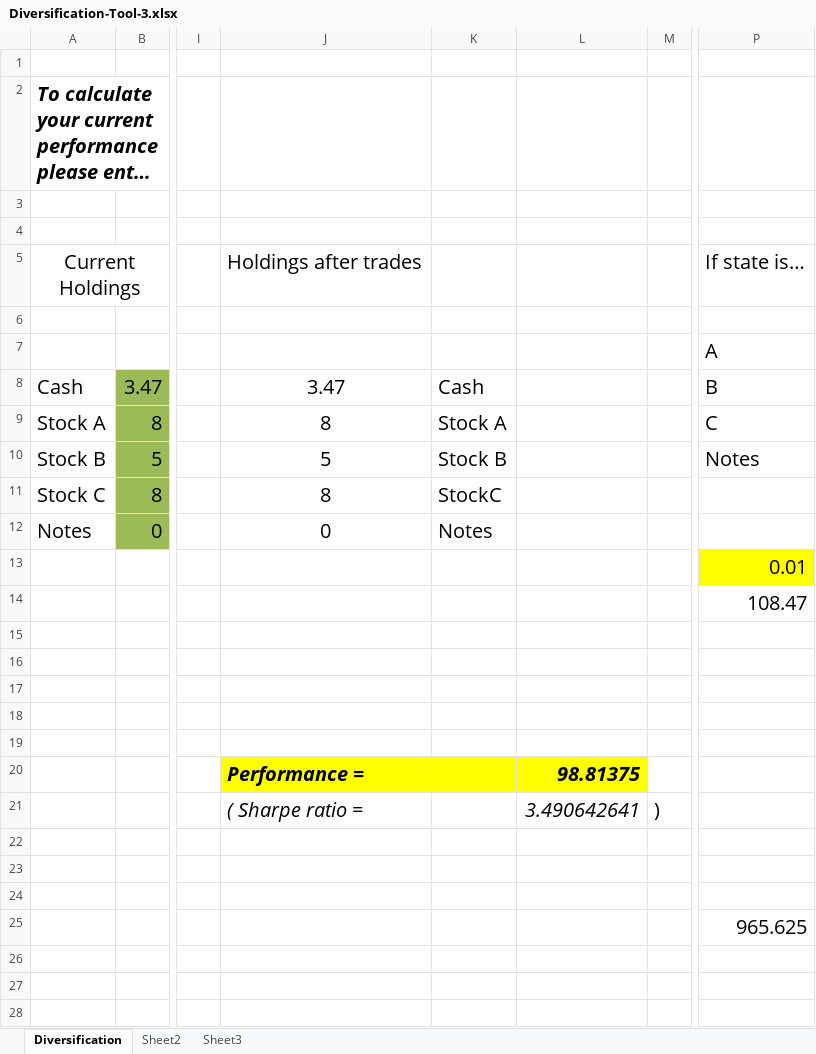
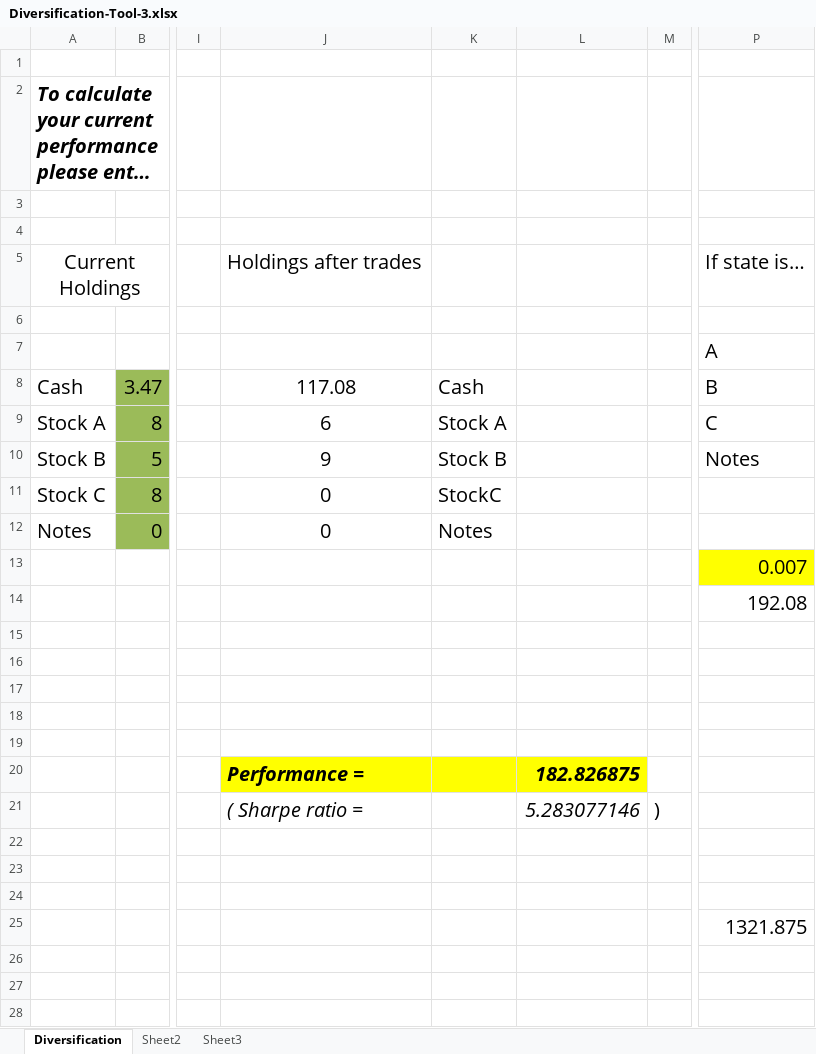
Before and after one commit to extragravee/algo-trading, an Excel workbook: Diversification-Tool-3.xlsx, sheet Diversification, drawn as a sheet; only a part is shown, gaps mark what is left out; long unchanged cells end in …; values as stored, in another font and other column widths than the file's, no borders; the diff names each change by its address in the sheet, - before the commit and + after, or states it on an @@ line.

```diff
--- a/Diversification-Tool-3.xlsx (sheet Diversification)
+++ b/Diversification-Tool-3.xlsx (sheet Diversification)
-J8: 3.47
+J8: 117.08
-J9: 8
+J9: 6
-J10: 5
+J10: 9
-J11: 8
+J11: 0
-P13: 0.01
+P13: 0.007
-P14: 108.47
+P14: 192.08
-L20: 98.81375
+L20: 182.826875
-L21: 3.490642641
+L21: 5.283077146
-P25: 965.625
+P25: 1321.875
```
Also changed, not shown: 1 other file.
